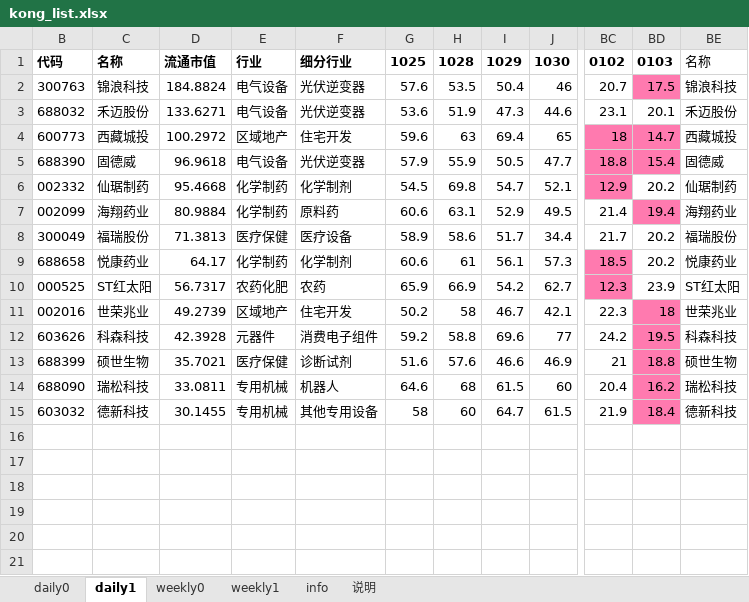
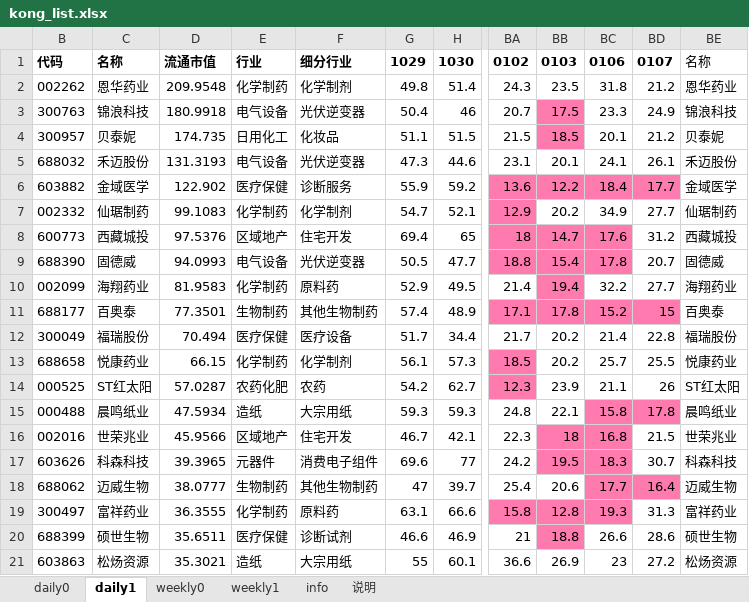
Before and after one commit to aixingkong/view, an Excel workbook: kong_list.xlsx, sheet daily1, drawn as a sheet; only a part is shown, gaps mark what is left out; values as stored, in another font and other column widths than the file's, no borders; removed rows and columns are numbered as before the commit, all else as after; rows hold the shown columns only; the diff names each change by its address in the sheet, - before the commit and + after, or states it on an @@ line.

```diff
--- a/kong_list.xlsx (sheet daily1)
+++ b/kong_list.xlsx (sheet daily1)
-column G, rows 1-5: 1025 | 57.6 | 53.6 | 59.6 | 57.9; rows 7-13: 60.6 | 58.9 | 60.6 | 65.9 | 50.2 | 59.2 | 51.6
-column H, rows 1-5: 1028 | 53.5 | 51.9 | 63 | 55.9; rows 7-13: 63.1 | 58.6 | 61 | 66.9 | 58 | 58.8 | 57.6
+column BC, row 1: 0106; row 3: 23.3; row 5: 24.1; rows 8-10: 17.6 | 17.8 | 32.2; rows 12-14: 21.4 | 25.7 | 21.1; rows 16-17: 16.8 | 18.3; row 20: 26.6
+column BD, row 1: 0107; row 3: 24.9; row 5: 26.1; rows 8-10: 31.2 | 20.7 | 27.7; rows 12-14: 22.8 | 25.5 | 26; rows 16-17: 21.5 | 30.7; row 20: 28.6
+row 2: 002262 | 恩华药业 | 209.9548 | 化学制药 | 化学制剂 | 49.8 | 51.4 | 24.3 | 23.5 | 31.8 | 21.2 | 恩华药业
-D3: 184.8824
+D3: 180.9918
+row 4: 300957 | 贝泰妮 | 174.735 | 日用化工 | 化妆品 | 51.1 | 51.5 | 21.5 | 18.5 | 20.1 | 21.2 | 贝泰妮
-D5: 133.6271
+D5: 131.3193
+row 6: 603882 | 金域医学 | 122.902 | 医疗保健 | 诊断服务 | 55.9 | 59.2 | 13.6 | 12.2 | 18.4 | 17.7 | 金域医学
+row 7: 002332 | 仙琚制药 | 99.1083 | 化学制药 | 化学制剂 | 54.7 | 52.1 | 12.9 | 20.2 | 34.9 | 27.7 | 仙琚制药
-D8: 100.2972
+D8: 97.5376
-D9: 96.9618
+D9: 94.0993
-row 6: 002332 | 仙琚制药 | 95.4668 | 化学制药 | 化学制剂 | 54.5 | 69.8 | 54.7 | 52.1 | 12.9 | 20.2 | 仙琚制药
-D10: 80.9884
+D10: 81.9583
+row 11: 688177 | 百奥泰 | 77.3501 | 生物制药 | 其他生物制药 | 57.4 | 48.9 | 17.1 | 17.8 | 15.2 | 15 | 百奥泰
-D12: 71.3813
+D12: 70.494
-D13: 64.17
+D13: 66.15
-D14: 56.7317
+D14: 57.0287
+row 15: 000488 | 晨鸣纸业 | 47.5934 | 造纸 | 大宗用纸 | 59.3 | 59.3 | 24.8 | 22.1 | 15.8 | 17.8 | 晨鸣纸业
-D16: 49.2739
+D16: 45.9566
-D17: 42.3928
+D17: 39.3965
+row 18: 688062 | 迈威生物 | 38.0777 | 生物制药 | 其他生物制药 | 47 | 39.7 | 25.4 | 20.6 | 17.7 | 16.4 | 迈威生物
+row 19: 300497 | 富祥药业 | 36.3555 | 化学制药 | 原料药 | 63.1 | 66.6 | 15.8 | 12.8 | 19.3 | 31.3 | 富祥药业
-D20: 35.7021
+D20: 35.6511
-row 14: 688090 | 瑞松科技 | 33.0811 | 专用机械 | 机器人 | 64.6 | 68 | 61.5 | 60 | 20.4 | 16.2 | 瑞松科技
-row 15: 603032 | 德新科技 | 30.1455 | 专用机械 | 其他专用设备 | 58 | 60 | 64.7 | 61.5 | 21.9 | 18.4 | 德新科技
+row 21: 603863 | 松炀资源 | 35.3021 | 造纸 | 大宗用纸 | 55 | 60.1 | 36.6 | 26.9 | 23 | 27.2 | 松炀资源
```
Also changed, not shown: sheet info, sheet daily0, sheet weekly1, sheet weekly0, hidden cells, 2 other files.
